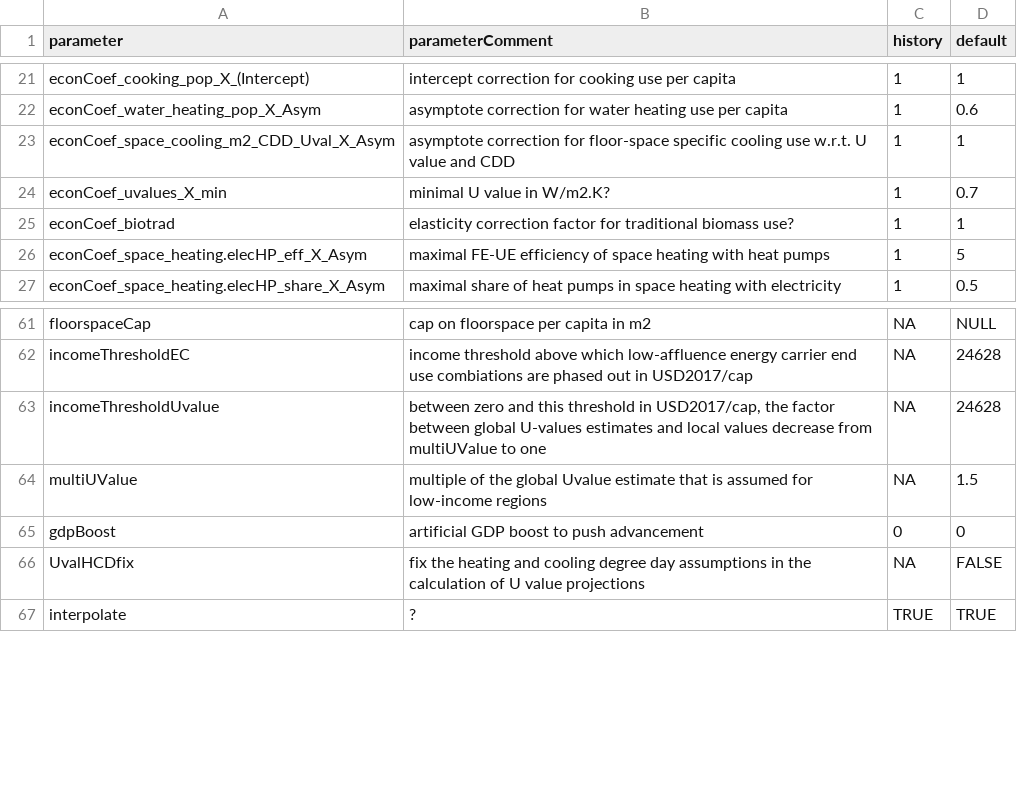
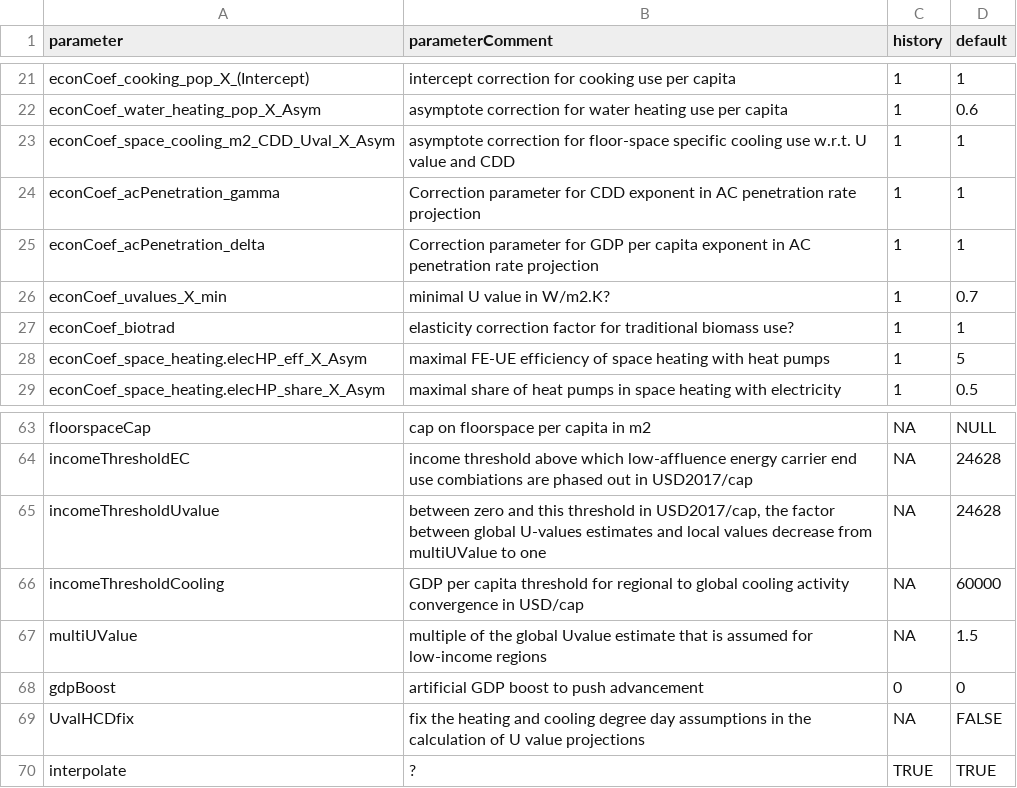
Before and after one commit to hagento/edgebuildings, a CSV file: inst/config/default.csv, drawn as a sheet; only a part is shown, gaps mark what is left out; the diff names each change by its address in the sheet, - before the commit and + after, or states it on an @@ line.

Commit message:
introduced AC penetration elasticity corrections and some parameter outsourcing to default config

```diff
--- a/inst/config/default.csv
+++ b/inst/config/default.csv
+row 24: econCoef_acPenetration_gamma | Correction parameter for CDD exponent in AC penetration rate projection | 1 | 1
+row 25: econCoef_acPenetration_delta | Correction parameter for GDP per capita exponent in AC penetration rate projection | 1 | 1
+row 66: incomeThresholdCooling | GDP per capita threshold for regional to global cooling activity convergence in USD/cap | NA | 60000
```
Also changed, not shown: 2 other files.
